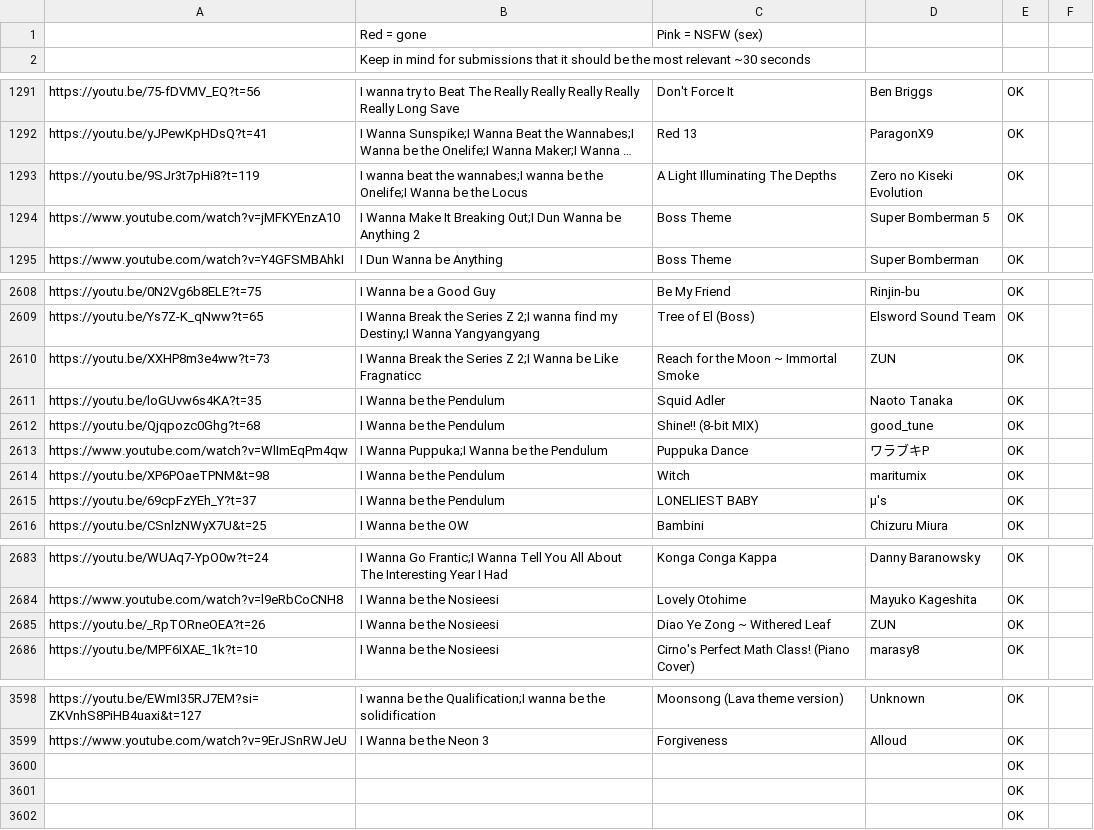
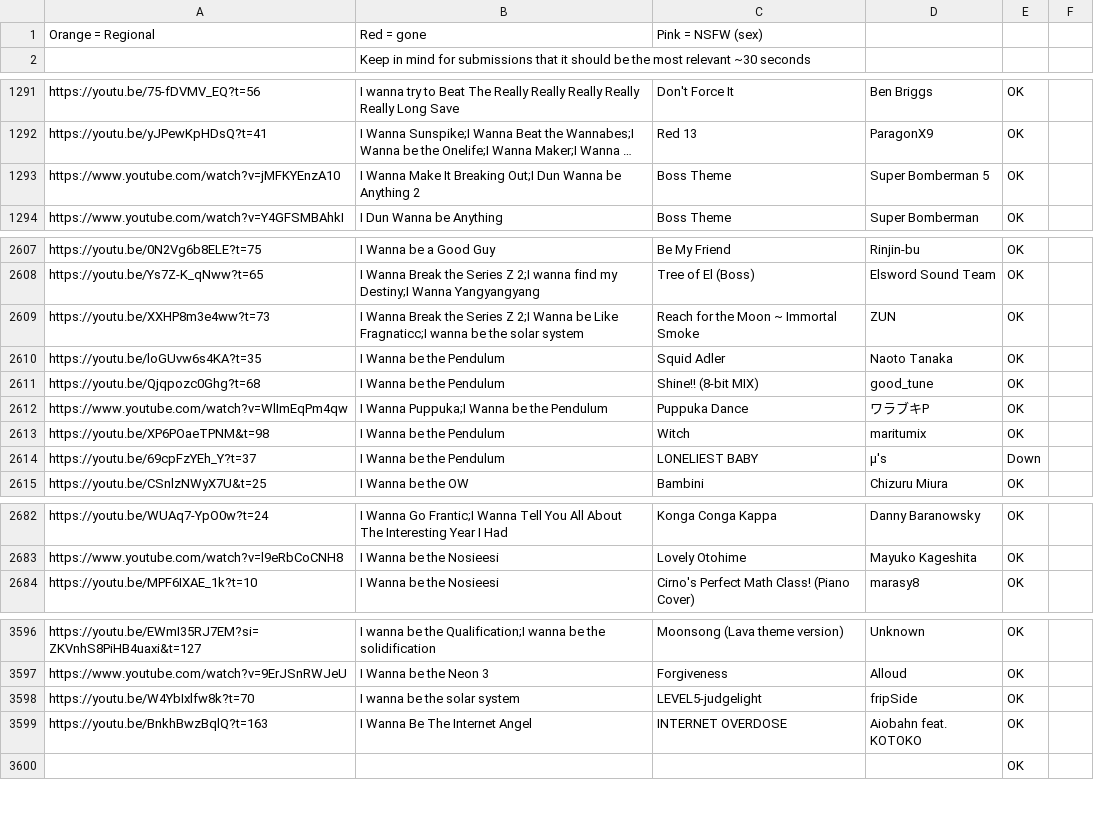
Before and after one commit to PlayerDash2017/Fangame-Music-Quiz-Page-ver, a CSV file: FMQ.csv, drawn as a sheet; only a part is shown, gaps mark what is left out; long unchanged cells end in …; removed rows and columns are numbered as before the commit, all else as after; the diff covers the shown part only; the diff names each change by its address in the sheet, - before the commit and + after, or states it on an @@ line.

Commit message:
Solo 1 cancion añadido xd

```diff
--- a/FMQ.csv
+++ b/FMQ.csv
-A1: (empty)
+A1: Orange = Regional
-row 1293: https://youtu.be/9SJr3t7pHi8?t=119 | I wanna beat the wannabes;I wanna be the Onelife;I Wanna be the Locus | A Light Illuminating The Depths | Zero no Kiseki Evolution | OK
-B2609: …be Like Fragnaticc
+B2609: …be Like Fragnaticc;I wanna be the solar system
-E2614: OK
+E2614: Down
-row 2685: https://youtu.be/_RpTORneOEA?t=26 | I Wanna be the Nosieesi | Diao Ye Zong ~ Withered Leaf | ZUN | OK
-row 3600:  |  |  |  | OK
-row 3601:  |  |  |  | OK
+row 3598: https://youtu.be/W4YbIxlfw8k?t=70 | I wanna be the solar system | LEVEL5-judgelight | fripSide | OK
+row 3599: https://youtu.be/BnkhBwzBqlQ?t=163 | I Wanna Be The Internet Angel | INTERNET OVERDOSE | Aiobahn feat. KOTOKO | OK
```
Also changed, not shown: 6 edited cells elsewhere in this file.
